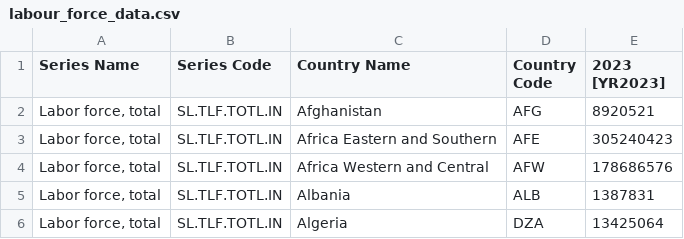
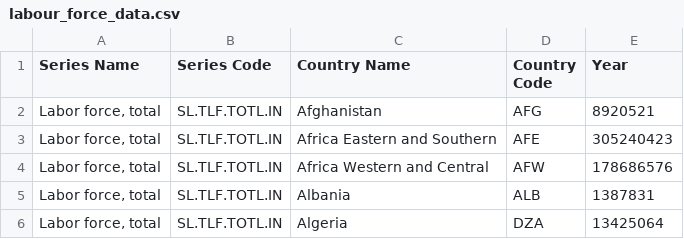
Before and after one commit to YAPQIANTING/FIT3179_A2, a CSV file: labour_force_data.csv, drawn as a sheet; only a part is shown.

```diff
--- a/labour_force_data.csv
+++ b/labour_force_data.csv
@@ -1,2 +1,2 @@
-Series Name,Series Code,Country Name,Country Code,2023 [YR2023]
+Series Name,Series Code,Country Name,Country Code,Year
 "Labor force, total",SL.TLF.TOTL.IN,Afghanistan,AFG,8920521
```
Also changed, not shown: 1 other file.
